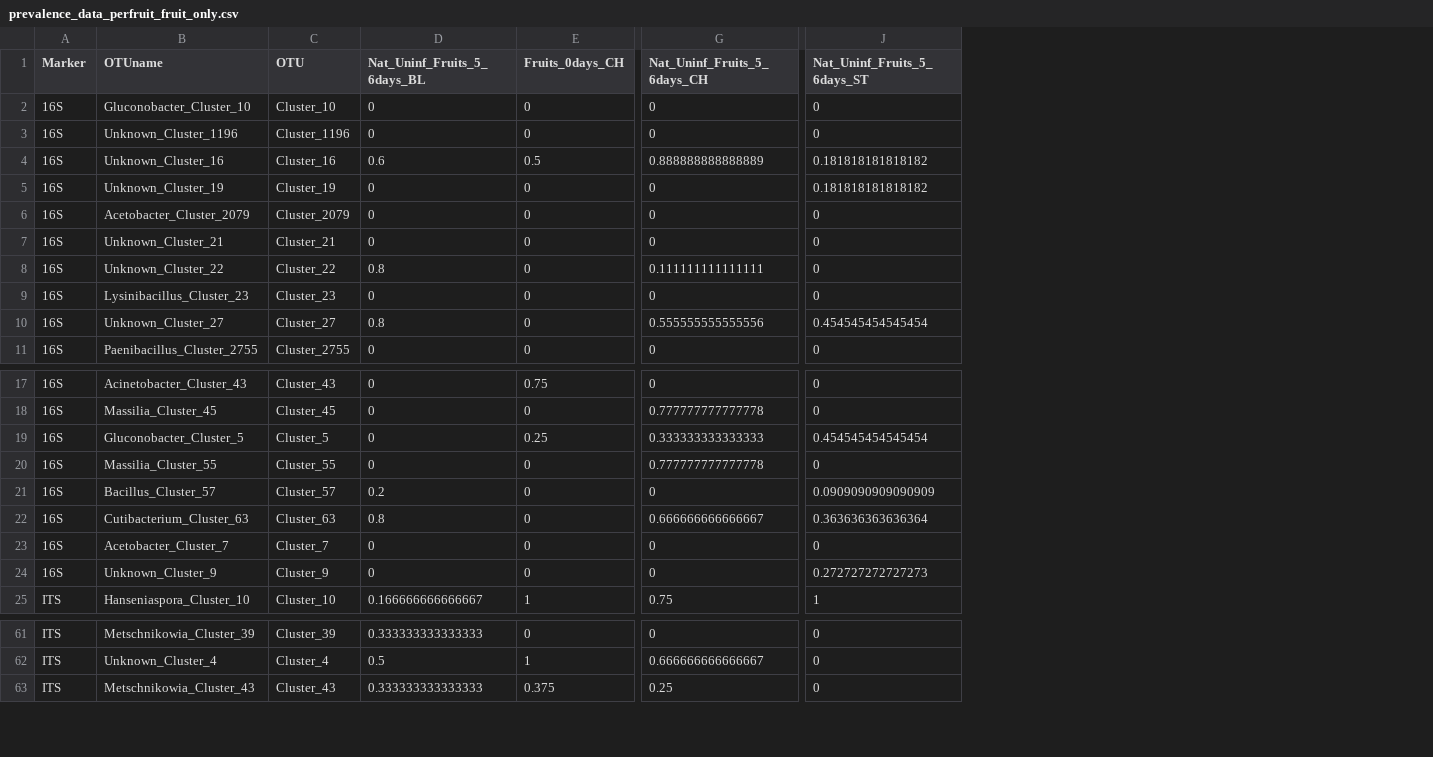
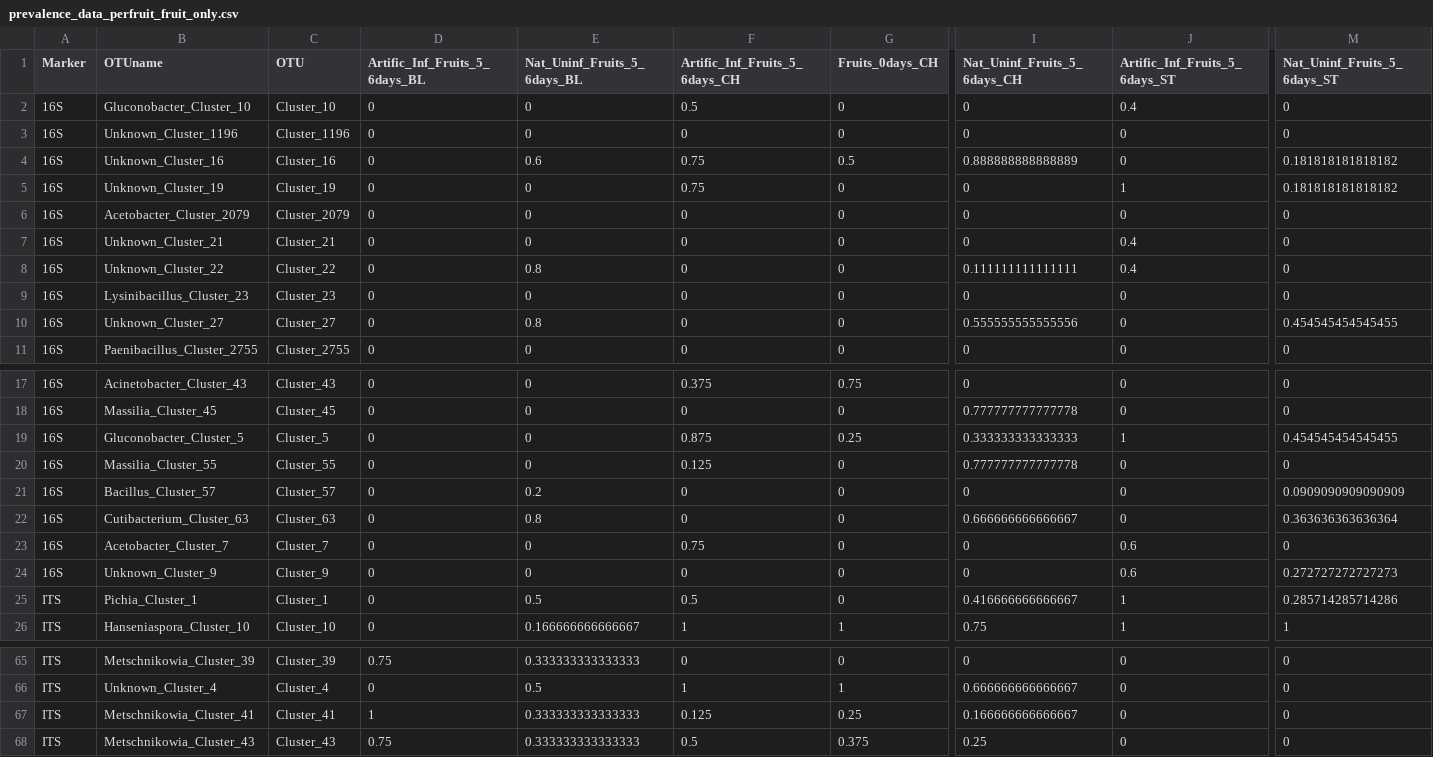
Before and after one commit to sidodq/Y2025.TransMicro2, a CSV file: data/derived_data/3_CommunityComposition/prevalence_data_perfruit_fruit_only.csv, drawn as a sheet; only a part is shown, gaps mark what is left out; addresses are those after the commit; rows hold the shown columns only; the diff covers the shown part only; the diff names each change by its address in the sheet, - before the commit and + after, or states it on an @@ line.

Commit message:
:bat::bat: adding "Artific_Inf_Fruits_5_6days" when check in fruits only

```diff
--- a/data/derived_data/3_CommunityComposition/prevalence_data_perfruit_fruit_only.csv
+++ b/data/derived_data/3_CommunityComposition/prevalence_data_perfruit_fruit_only.csv
+column D (Artific_Inf_Fruits_5_6days_BL), rows 2-11: all 0; rows 17-24: all 0; row 26: 0; rows 65-66: 0.75 | 0; row 68: 0.75
+column F (Artific_Inf_Fruits_5_6days_CH), rows 2-11: 0.5 | 0 | 0.75 | 0.75 | 0 | 0 | 0 | 0 | 0 | 0; rows 17-24: 0.375 | 0 | 0.875 | 0.125 | 0 | 0 | 0.75 | 0; row 26: 1; rows 65-66: 0 | 1; row 68: 0.5
+column J (Artific_Inf_Fruits_5_6days_ST), rows 2-11: 0.4 | 0 | 0 | 1 | 0 | 0.4 | 0.4 | 0 | 0 | 0; rows 17-24: 0 | 0 | 1 | 0 | 0 | 0 | 0.6 | 0.6; row 26: 1; rows 65-66: 0 | 0; row 68: 0
-M10 (Nat_Uninf_Fruits_5_6days_ST): 0.454545454545454
+M10 (Nat_Uninf_Fruits_5_6days_ST): 0.454545454545455
-M19 (Nat_Uninf_Fruits_5_6days_ST): 0.454545454545454
+M19 (Nat_Uninf_Fruits_5_6days_ST): 0.454545454545455
+row 25: ITS | Pichia_Cluster_1 | Cluster_1 | 0 | 0.5 | 0.5 | 0 | 0.416666666666667 | 1 | 0.285714285714286
+row 67: ITS | Metschnikowia_Cluster_41 | Cluster_41 | 1 | 0.333333333333333 | 0.125 | 0.25 | 0.166666666666667 | 0 | 0
```
Also changed, not shown: 5 added rows and 2 edited cells elsewhere in this file, data/derived_data/3_CommunityComposition/freq_OTU_fruit_only.csv, data/derived_data/3_CommunityComposition/prevalence_data_fruit_only.csv, 3 other files.
